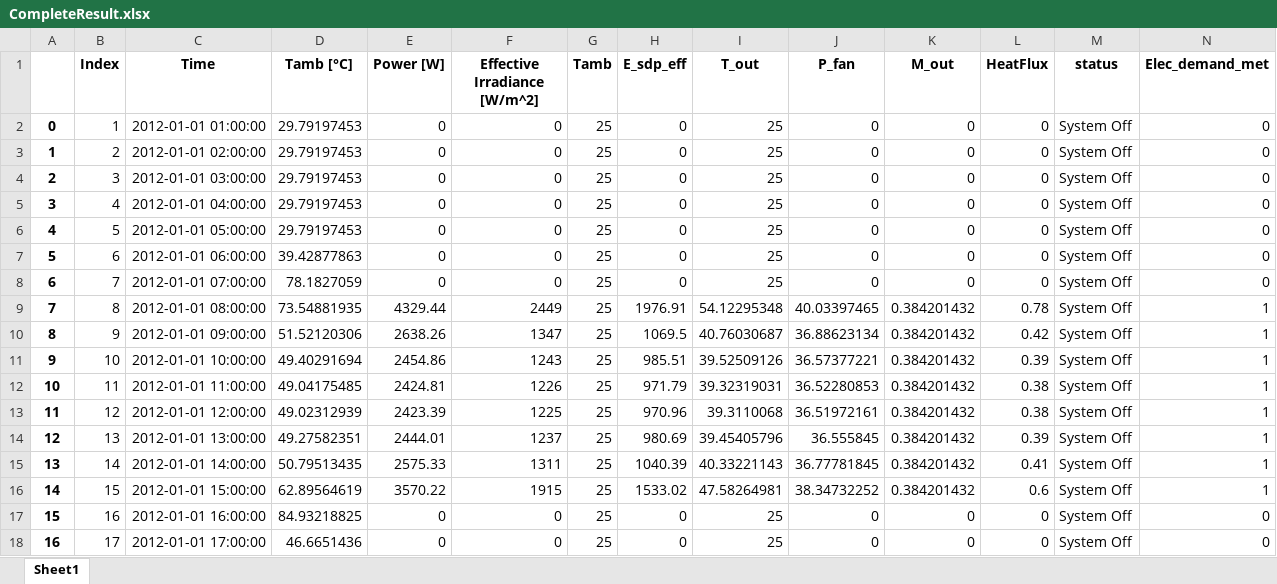
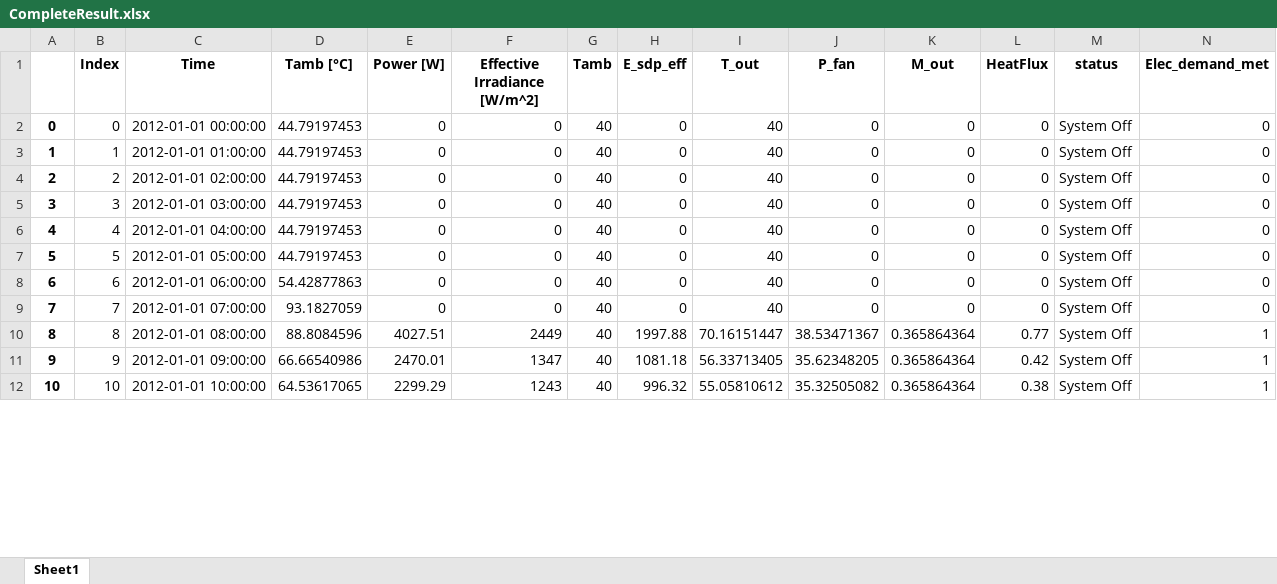
Before and after one commit to hamzaable/Modelling-of-Solar-Roof-Tiles, an Excel workbook: CompleteResult.xlsx, sheet Sheet1, drawn as a sheet; only a part is shown; values as stored, in another font and other column widths than the file's, no borders; removed rows and columns are numbered as before the commit, all else as after; rows hold the shown columns only; the diff covers the shown part only; the diff names each change by its address in the sheet, - before the commit and + after, or states it on an @@ line.

Commit message:
Update CompleteResult.xlsx

```diff
--- a/CompleteResult.xlsx (sheet Sheet1)
+++ b/CompleteResult.xlsx (sheet Sheet1)
+row 2: 0 | 0 | 2012-01-01 00:00:00 | 44.79197453 | 0 | 0 | 40 | 0 | 40 | 0 | 0 | 0 | System Off | 0
@@ column A renumbered between rows 3 and 12 @@
-D3:D7 (Tamb [°C]): 29.79197453
+D3:D7 (Tamb [°C]): 44.79197453
-G3:G12 (Tamb): 25
+G3:G12 (Tamb): 40
-I3:I9 (T_out): 25
+I3:I9 (T_out): 40
-D8 (Tamb [°C]): 39.42877863
+D8 (Tamb [°C]): 54.42877863
-D9 (Tamb [°C]): 78.1827059
+D9 (Tamb [°C]): 93.1827059
-D10 (Tamb [°C]): 73.54881935
+D10 (Tamb [°C]): 88.8084596
-E10 (Power [W]): 4329.44
+E10 (Power [W]): 4027.51
-H10 (E_sdp_eff): 1976.91
+H10 (E_sdp_eff): 1997.88
-I10 (T_out): 54.12295348
+I10 (T_out): 70.16151447
-J10 (P_fan): 40.03397465
+J10 (P_fan): 38.53471367
-K10:K12 (M_out): 0.384201432
+K10:K12 (M_out): 0.365864364
-L10 (HeatFlux): 0.78
+L10 (HeatFlux): 0.77
-D11 (Tamb [°C]): 51.52120306
+D11 (Tamb [°C]): 66.66540986
-E11 (Power [W]): 2638.26
+E11 (Power [W]): 2470.01
-H11 (E_sdp_eff): 1069.5
+H11 (E_sdp_eff): 1081.18
-I11 (T_out): 40.76030687
+I11 (T_out): 56.33713405
-J11 (P_fan): 36.88623134
+J11 (P_fan): 35.62348205
-D12 (Tamb [°C]): 49.40291694
+D12 (Tamb [°C]): 64.53617065
-E12 (Power [W]): 2454.86
+E12 (Power [W]): 2299.29
-H12 (E_sdp_eff): 985.51
+H12 (E_sdp_eff): 996.32
-I12 (T_out): 39.52509126
+I12 (T_out): 55.05810612
-J12 (P_fan): 36.57377221
+J12 (P_fan): 35.32505082
-L12 (HeatFlux): 0.39
+L12 (HeatFlux): 0.38
-row 12: 10 | 11 | 2012-01-01 11:00:00 | 49.04175485 | 2424.81 | 1226 | 25 | 971.79 | 39.32319031 | 36.52280853 | 0.384201432 | 0.38 | System Off | 1
-row 13: 11 | 12 | 2012-01-01 12:00:00 | 49.02312939 | 2423.39 | 1225 | 25 | 970.96 | 39.3110068 | 36.51972161 | 0.384201432 | 0.38 | System Off | 1
-row 14: 12 | 13 | 2012-01-01 13:00:00 | 49.27582351 | 2444.01 | 1237 | 25 | 980.69 | 39.45405796 | 36.555845 | 0.384201432 | 0.39 | System Off | 1
-row 15: 13 | 14 | 2012-01-01 14:00:00 | 50.79513435 | 2575.33 | 1311 | 25 | 1040.39 | 40.33221143 | 36.77781845 | 0.384201432 | 0.41 | System Off | 1
-row 16: 14 | 15 | 2012-01-01 15:00:00 | 62.89564619 | 3570.22 | 1915 | 25 | 1533.02 | 47.58264981 | 38.34732252 | 0.384201432 | 0.6 | System Off | 1
-row 17: 15 | 16 | 2012-01-01 16:00:00 | 84.93218825 | 0 | 0 | 25 | 0 | 25 | 0 | 0 | 0 | System Off | 0
-row 18: 16 | 17 | 2012-01-01 17:00:00 | 46.6651436 | 0 | 0 | 25 | 0 | 25 | 0 | 0 | 0 | System Off | 0
```
Also changed, not shown: 1 added row and 8 removed rows elsewhere in this sheet.
